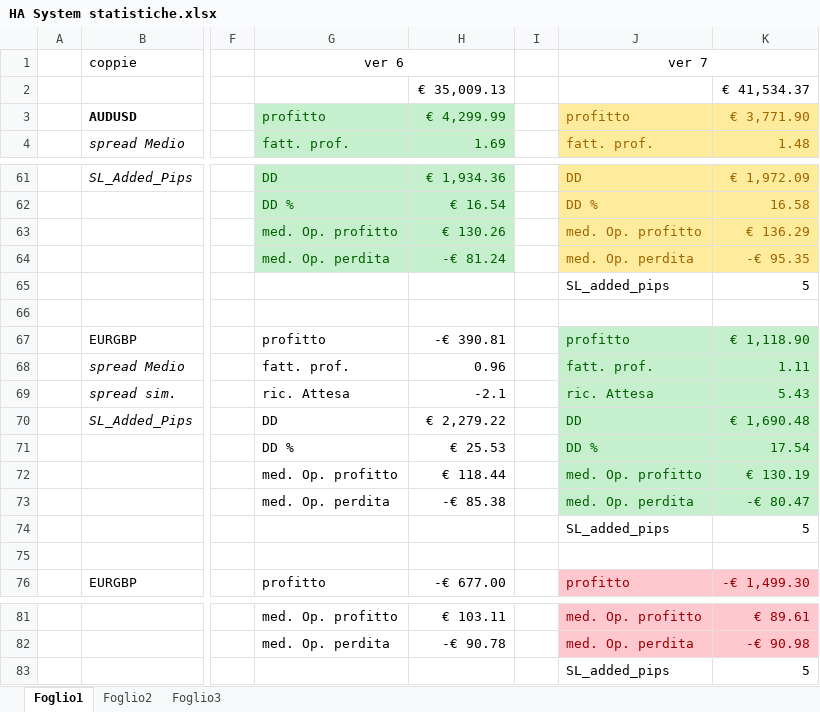
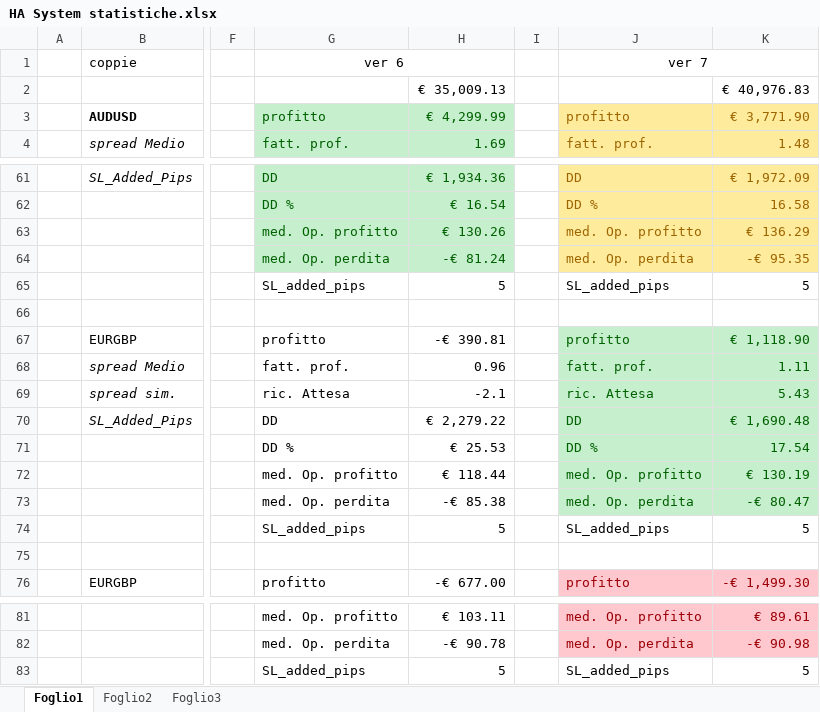
Before and after one commit to Ytrus/Y3-Systems, an Excel workbook: HA System statistiche.xlsx, sheet Foglio1, drawn as a sheet; only a part is shown, gaps mark what is left out; values as stored, in another font and other column widths than the file's, no borders; the diff covers the shown part only; the diff names each change by its address in the sheet, - before the commit and + after, or states it on an @@ line.

```diff
--- a/HA System statistiche.xlsx (sheet Foglio1)
+++ b/HA System statistiche.xlsx (sheet Foglio1)
-K2: € 41,534.37
+K2: € 40,976.83
-G65 (ver 6): (empty)
+G65 (ver 6): SL_added_pips
-H65: (empty)
+H65: 5
-G74 (ver 6): (empty)
+G74 (ver 6): SL_added_pips
-H74: (empty)
+H74: 5
-G83 (ver 6): (empty)
+G83 (ver 6): SL_added_pips
-H83: (empty)
+H83: 5
```
Also changed, not shown: 1 added row, 1 removed row, 20 edited cells and cell formats elsewhere in this sheet.
